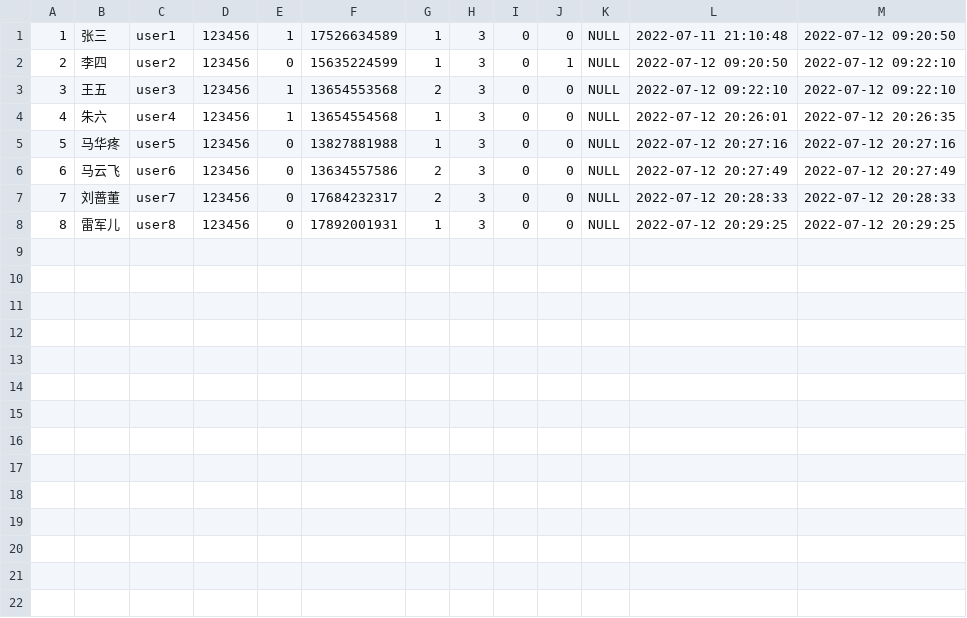
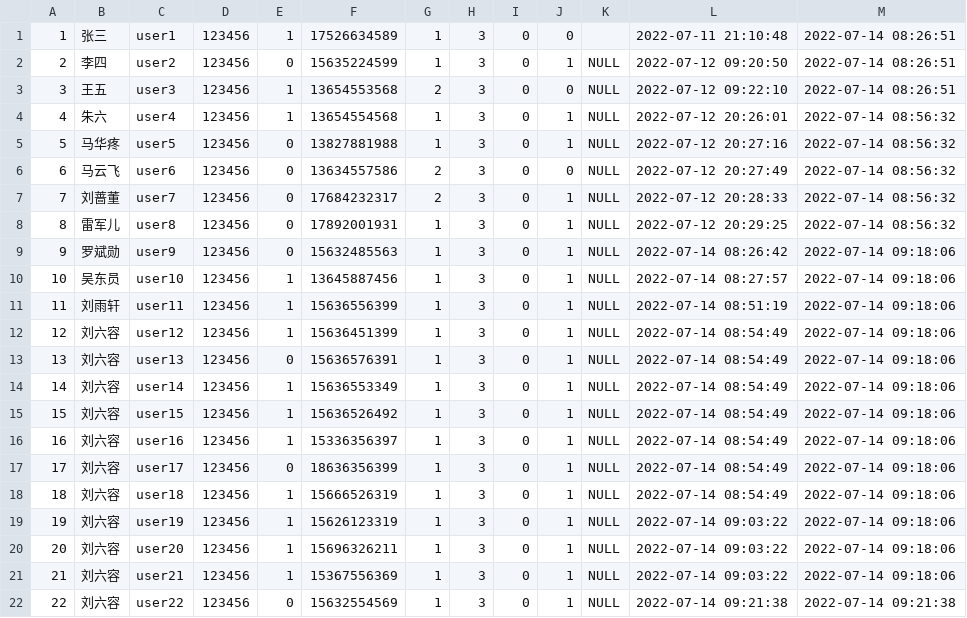
Before and after one commit to Eiard/WebServer, a CSV file: src/main/resources/db/employee.csv, drawn as a sheet.

```diff
--- a/src/main/resources/db/employee.csv
+++ b/src/main/resources/db/employee.csv
@@ -1,8 +1,22 @@
-1,张三,user1,123456,1,17526634589,1,3,0,0,NULL,2022-07-11 21:10:48,2022-07-12 09:20:50
-2,李四,user2,123456,0,15635224599,1,3,0,1,NULL,2022-07-12 09:20:50,2022-07-12 09:22:10
-3,王五,user3,123456,1,13654553568,2,3,0,0,NULL,2022-07-12 09:22:10,2022-07-12 09:22:10
-4,朱六,user4,123456,1,13654554568,1,3,0,0,NULL,2022-07-12 20:26:01,2022-07-12 20:26:35
-5,马华疼,user5,123456,0,13827881988,1,3,0,0,NULL,2022-07-12 20:27:16,2022-07-12 20:27:16
-6,马云飞,user6,123456,0,13634557586,2,3,0,0,NULL,2022-07-12 20:27:49,2022-07-12 20:27:49
-7,刘蔷董,user7,123456,0,17684232317,2,3,0,0,NULL,2022-07-12 20:28:33,2022-07-12 20:28:33
-8,雷军儿,user8,123456,0,17892001931,1,3,0,0,NULL,2022-07-12 20:29:25,2022-07-12 20:29:25
+1,张三,user1,123456,1,17526634589,1,3,0,0,,2022-07-11 21:10:48,2022-07-14 08:26:51
+2,李四,user2,123456,0,15635224599,1,3,0,1,NULL,2022-07-12 09:20:50,2022-07-14 08:26:51
+3,王五,user3,123456,1,13654553568,2,3,0,0,NULL,2022-07-12 09:22:10,2022-07-14 08:26:51
+4,朱六,user4,123456,1,13654554568,1,3,0,1,NULL,2022-07-12 20:26:01,2022-07-14 08:56:32
+5,马华疼,user5,123456,0,13827881988,1,3,0,1,NULL,2022-07-12 20:27:16,2022-07-14 08:56:32
+6,马云飞,user6,123456,0,13634557586,2,3,0,0,NULL,2022-07-12 20:27:49,2022-07-14 08:56:32
+7,刘蔷董,user7,123456,0,17684232317,2,3,0,1,NULL,2022-07-12 20:28:33,2022-07-14 08:56:32
+8,雷军儿,user8,123456,0,17892001931,1,3,0,1,NULL,2022-07-12 20:29:25,2022-07-14 08:56:32
+9,罗斌勋,user9,123456,0,15632485563,1,3,0,1,NULL,2022-07-14 08:26:42,2022-07-14 09:18:06
+10,吴东员,user10,123456,1,13645887456,1,3,0,1,NULL,2022-07-14 08:27:57,2022-07-14 09:18:06
+11,刘雨轩,user11,123456,1,15636556399,1,3,0,1,NULL,2022-07-14 08:51:19,2022-07-14 09:18:06
+12,刘六容,user12,123456,1,15636451399,1,3,0,1,NULL,2022-07-14 08:54:49,2022-07-14 09:18:06
+13,刘六容,user13,123456,0,15636576391,1,3,0,1,NULL,2022-07-14 08:54:49,2022-07-14 09:18:06
+14,刘六容,user14,123456,1,15636553349,1,3,0,1,NULL,2022-07-14 08:54:49,2022-07-14 09:18:06
+15,刘六容,user15,123456,1,15636526492,1,3,0,1,NULL,2022-07-14 08:54:49,2022-07-14 09:18:06
+16,刘六容,user16,123456,1,15336356397,1,3,0,1,NULL,2022-07-14 08:54:49,2022-07-14 09:18:06
+17,刘六容,user17,123456,0,18636356399,1,3,0,1,NULL,2022-07-14 08:54:49,2022-07-14 09:18:06
+18,刘六容,user18,123456,1,15666526319,1,3,0,1,NULL,2022-07-14 08:54:49,2022-07-14 09:18:06
+19,刘六容,user19,123456,1,15626123319,1,3,0,1,NULL,2022-07-14 09:03:22,2022-07-14 09:18:06
+20,刘六容,user20,123456,1,15696326211,1,3,0,1,NULL,2022-07-14 09:03:22,2022-07-14 09:18:06
+21,刘六容,user21,123456,1,15367556369,1,3,0,1,NULL,2022-07-14 09:03:22,2022-07-14 09:18:06
+22,刘六容,user22,123456,0,15632554569,1,3,0,1,NULL,2022-07-14 09:21:38,2022-07-14 09:21:38
```
Also changed, not shown: 7 other files.
